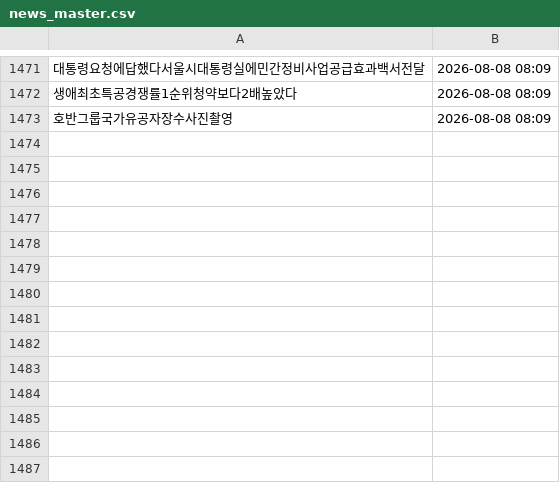
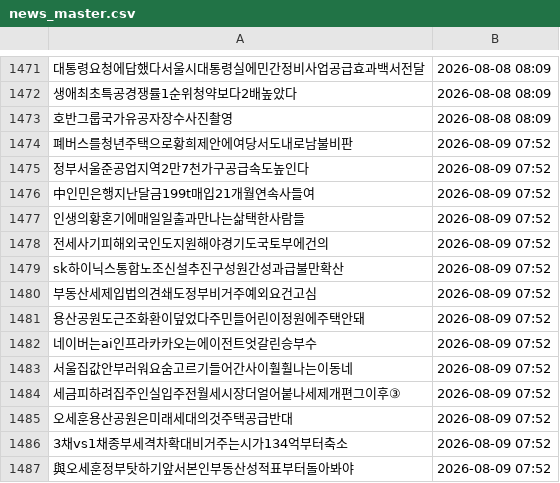
Before and after one commit to offiscan/offiscan, a CSV file: news_master.csv, drawn as a sheet; only a part is shown, gaps mark what is left out; the diff names each change by its address in the sheet, - before the commit and + after, or states it on an @@ line.

```diff
--- a/news_master.csv
+++ b/news_master.csv
+row 1474: 폐버스를청년주택으로황희제안에여당서도내로남불비판 | 2026-08-09 07:52
+row 1475: 정부서울준공업지역2만7천가구공급속도높인다 | 2026-08-09 07:52
+row 1476: 中인민은행지난달금199t매입21개월연속사들여 | 2026-08-09 07:52
+row 1477: 인생의황혼기에매일일출과만나는삶택한사람들 | 2026-08-09 07:52
+row 1478: 전세사기피해외국인도지원해야경기도국토부에건의 | 2026-08-09 07:52
+row 1479: sk하이닉스통합노조신설추진구성원간성과급불만확산 | 2026-08-09 07:52
+row 1480: 부동산세제입법의견쇄도정부비거주예외요건고심 | 2026-08-09 07:52
+row 1481: 용산공원도근조화환이덮었다주민들어린이정원에주택안돼 | 2026-08-09 07:52
+row 1482: 네이버는ai인프라카카오는에이전트엇갈린승부수 | 2026-08-09 07:52
+row 1483: 서울집값안부러워요숨고르기들어간사이훨훨나는이동네 | 2026-08-09 07:52
+row 1484: 세금피하려집주인실입주전월세시장더얼어붙나세제개편그이후③ | 2026-08-09 07:52
+row 1485: 오세훈용산공원은미래세대의것주택공급반대 | 2026-08-09 07:52
+row 1486: 3채vs1채종부세격차확대비거주는시가134억부터축소 | 2026-08-09 07:52
+row 1487: 與오세훈정부탓하기앞서본인부동산성적표부터돌아봐야 | 2026-08-09 07:52
```
Also changed, not shown: 1 other file.
